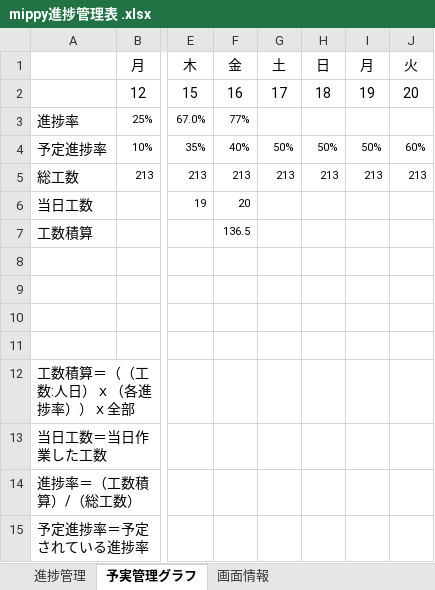
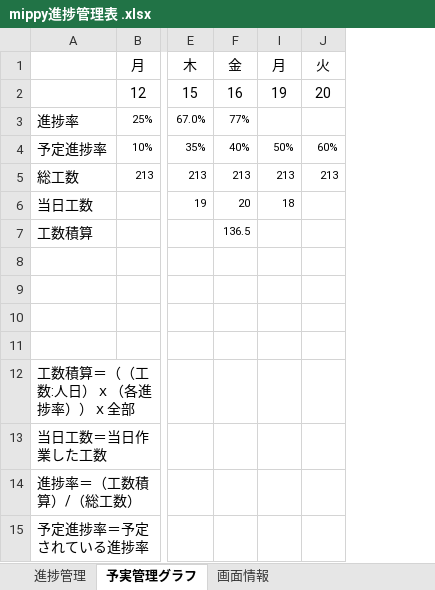
Before and after one commit to dojo2023/D-1, an Excel workbook: doc/mippy進捗管理表 .xlsx, sheet 予実管理グラフ, drawn as a sheet; only a part is shown, gaps mark what is left out; values as stored, in another font and other column widths than the file's, no borders; charts and pictures not drawn; the diff names each change by its address in the sheet, - before the commit and + after, or states it on an @@ line.

Commit message:
sintyoku

```diff
--- a/doc/mippy進捗管理表 .xlsx (sheet 予実管理グラフ)
+++ b/doc/mippy進捗管理表 .xlsx (sheet 予実管理グラフ)
@@ column G hidden, rows 1-5: 土 | 17 |  | 50% | 213 @@
@@ column H hidden, rows 1-5: 日 | 18 |  | 50% | 213 @@
-I6: (empty)
+I6: 18
```
Also changed, not shown: sheet 画面情報, charts or pictures.
